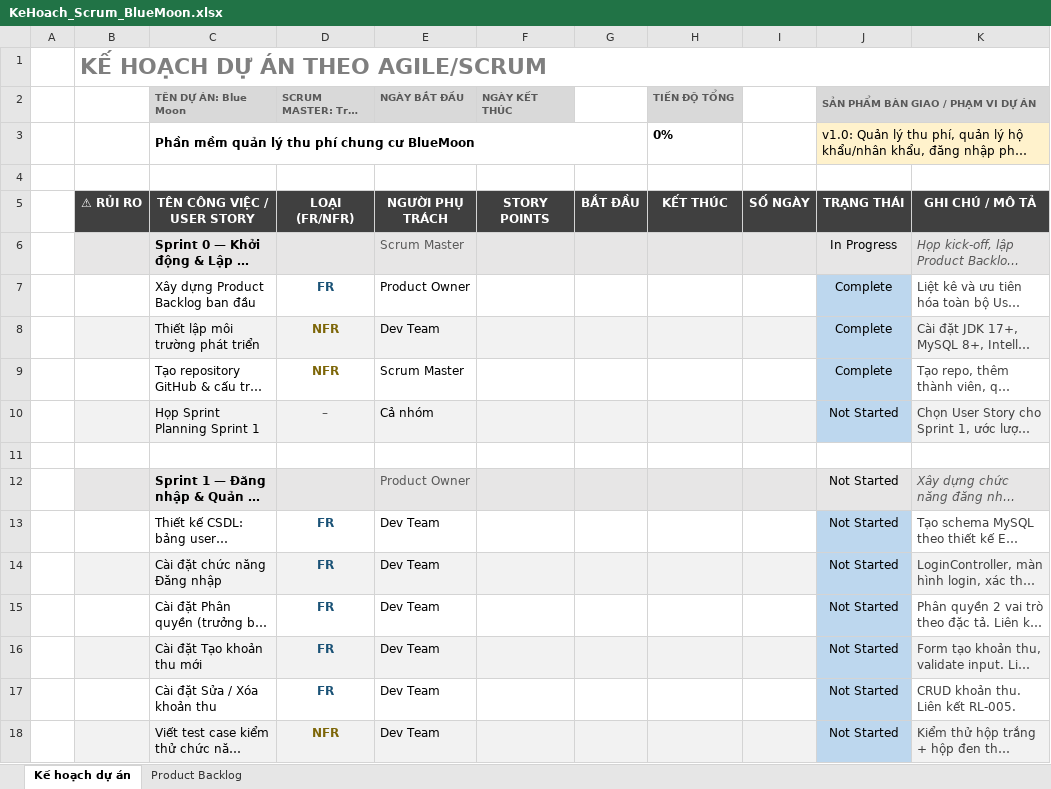
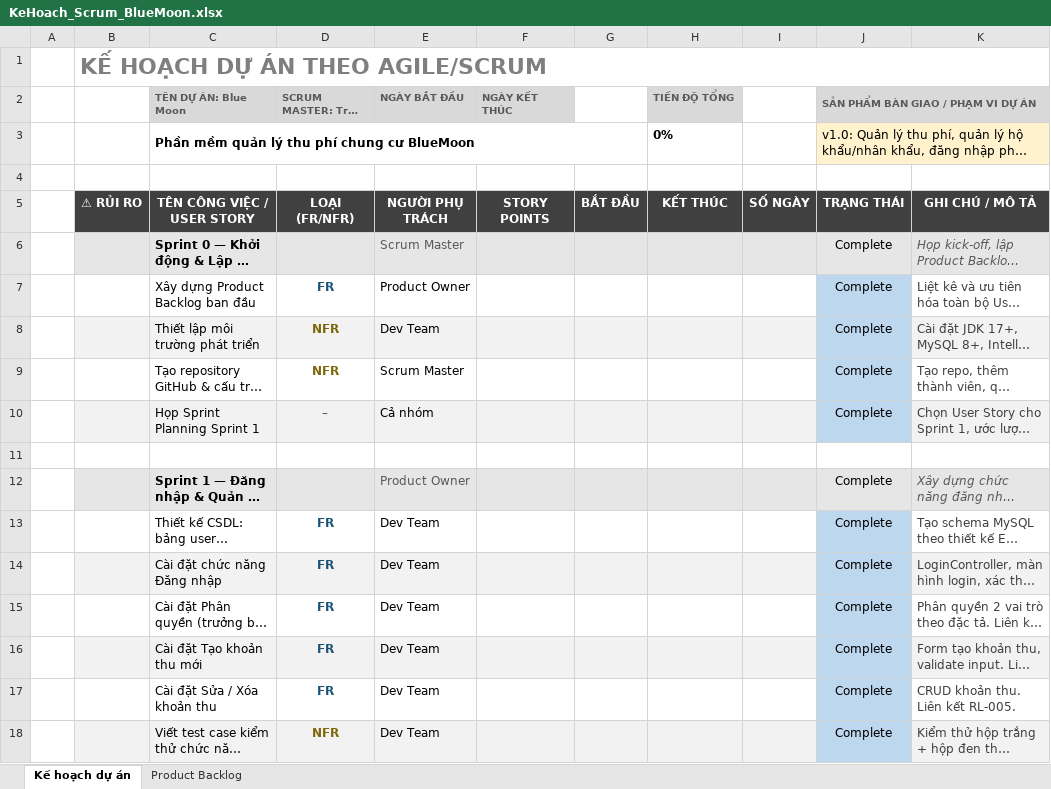
Before and after one commit to DDNmajor/IT3180_Group16_BlueMoon, an Excel workbook: docs/Nhóm 16/01 - Tai lieu du an/2. Ke hoach du an phan mem/KeHoach_Scrum_BlueMoon.xlsx, sheet Kế hoạch dự án, drawn as a sheet; only a part is shown; long unchanged cells end in …; values as stored, in another font and other column widths than the file's, no borders; the diff covers the shown part only; the diff names each change by its address in the sheet, - before the commit and + after, or states it on an @@ line.

Commit message:
Update plan

```diff
--- a/docs/Nhóm 16/01 - Tai lieu du an/2. Ke hoach du an phan mem/KeHoach_Scrum_BlueMoon.xlsx (sheet Kế hoạch dự án)
+++ b/docs/Nhóm 16/01 - Tai lieu du an/2. Ke hoach du an phan mem/KeHoach_Scrum_BlueMoon.xlsx (sheet Kế hoạch dự án)
-J6: In Progress
+J6: Complete
-J10: Not Started
+J10: Complete
-J12:J18: Not Started
+J12:J18: Complete
```
Also changed, not shown: 11 edited cells elsewhere in this sheet.
